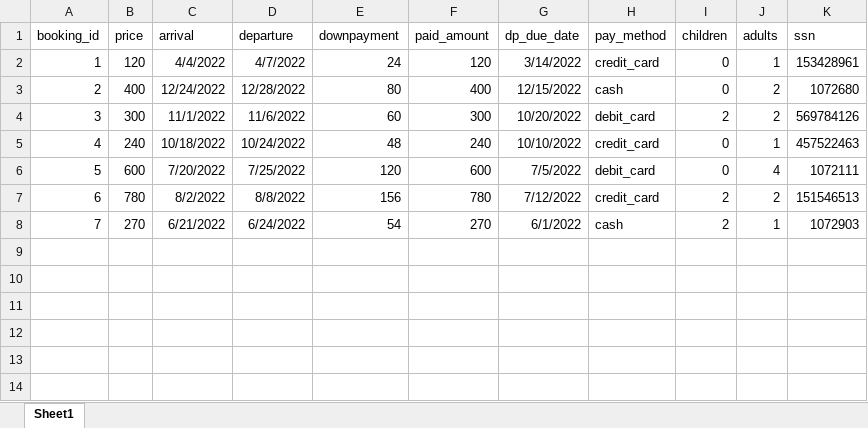
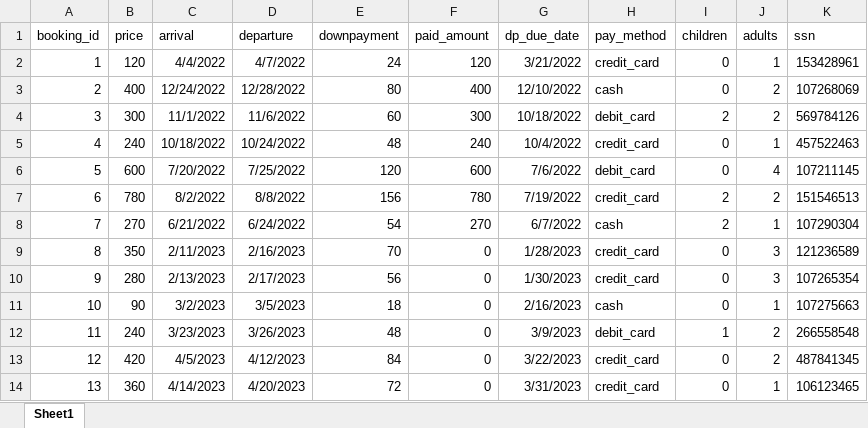
Before and after one commit to marosimosi/hotel_database, an Excel workbook: booking.xlsx, sheet Sheet1, drawn as a sheet; values as stored, in another font and other column widths than the file's, no borders; the diff names each change by its address in the sheet, - before the commit and + after, or states it on an @@ line.

Commit message:
Update booking.xlsx

```diff
--- a/booking.xlsx (sheet Sheet1)
+++ b/booking.xlsx (sheet Sheet1)
-G2 (dp_due_date): 3/14/2022
+G2 (dp_due_date): 3/21/2022
-G3 (dp_due_date): 12/15/2022
+G3 (dp_due_date): 12/10/2022
-K3 (ssn): 1072680
+K3 (ssn): 107268069
-G4 (dp_due_date): 10/20/2022
+G4 (dp_due_date): 10/18/2022
-G5 (dp_due_date): 10/10/2022
+G5 (dp_due_date): 10/4/2022
-G6 (dp_due_date): 7/5/2022
+G6 (dp_due_date): 7/6/2022
-K6 (ssn): 1072111
+K6 (ssn): 107211145
-G7 (dp_due_date): 7/12/2022
+G7 (dp_due_date): 7/19/2022
-G8 (dp_due_date): 6/1/2022
+G8 (dp_due_date): 6/7/2022
-K8 (ssn): 1072903
+K8 (ssn): 107290304
+row 9: 8 | 350 | 2/11/2023 | 2/16/2023 | 70 | 0 | 1/28/2023 | credit_card | 0 | 3 | 121236589
+row 10: 9 | 280 | 2/13/2023 | 2/17/2023 | 56 | 0 | 1/30/2023 | credit_card | 0 | 3 | 107265354
+row 11: 10 | 90 | 3/2/2023 | 3/5/2023 | 18 | 0 | 2/16/2023 | cash | 0 | 1 | 107275663
+row 12: 11 | 240 | 3/23/2023 | 3/26/2023 | 48 | 0 | 3/9/2023 | debit_card | 1 | 2 | 266558548
+row 13: 12 | 420 | 4/5/2023 | 4/12/2023 | 84 | 0 | 3/22/2023 | credit_card | 0 | 2 | 487841345
+row 14: 13 | 360 | 4/14/2023 | 4/20/2023 | 72 | 0 | 3/31/2023 | credit_card | 0 | 1 | 106123465
```
